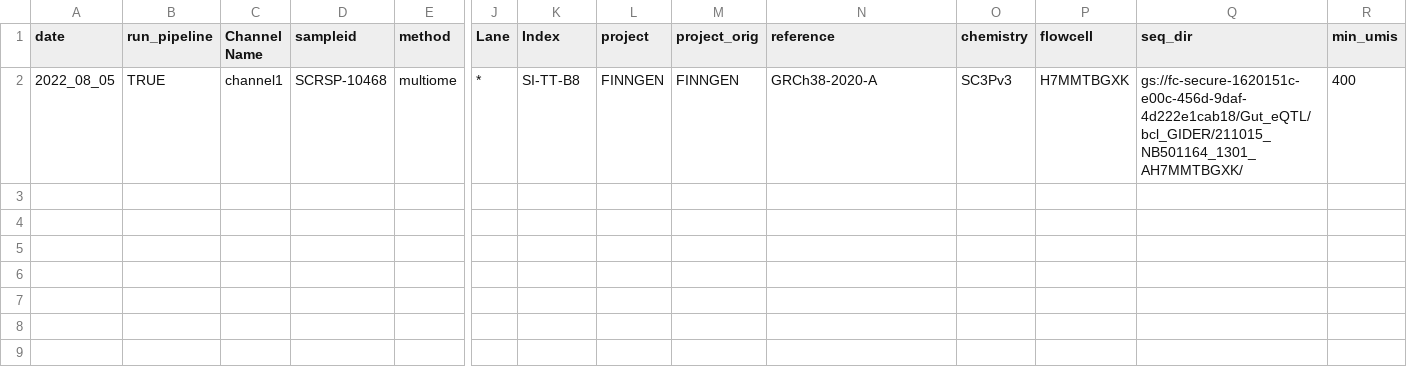
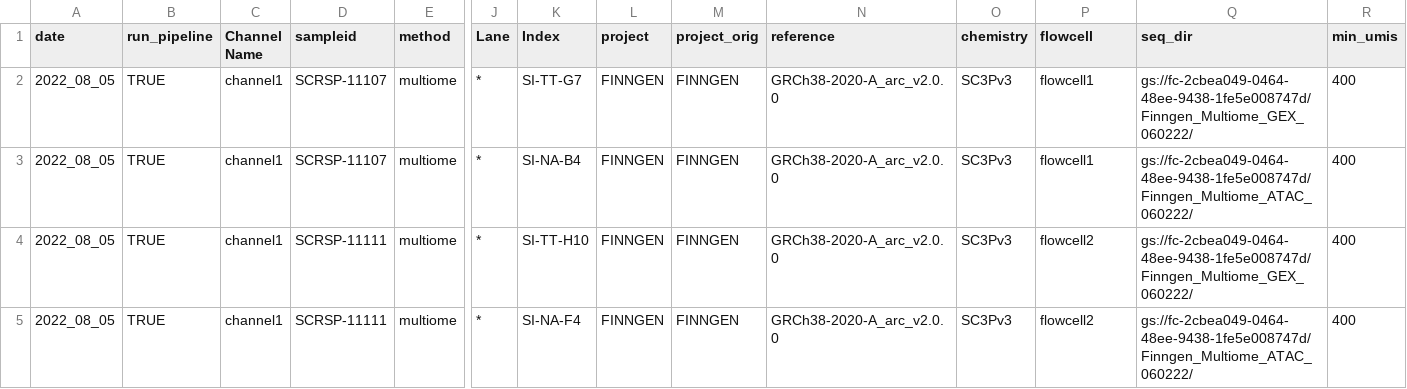
Before and after one commit to will-broad/scrnaseq_pipeline, a CSV file: data/sampletracking_multiome.csv, drawn as a sheet; only a part is shown, gaps mark what is left out; rows hold the shown columns only; the diff names each change by its address in the sheet, - before the commit and + after, or states it on an @@ line.

Commit message:
KCO-005 | Add support for running multiome cellranger arc

```diff
--- a/data/sampletracking_multiome.csv
+++ b/data/sampletracking_multiome.csv
-D2 (sampleid): SCRSP-10468
+D2 (sampleid): SCRSP-11107
-K2 (Index): SI-TT-B8
+K2 (Index): SI-TT-G7
-N2 (reference): GRCh38-2020-A
+N2 (reference): GRCh38-2020-A_arc_v2.0.0
-P2 (flowcell): H7MMTBGXK
+P2 (flowcell): flowcell1
-Q2 (seq_dir): gs://fc-secure-1620151c-e00c-456d-9daf-4d222e1cab18/Gut_eQTL/bcl_GIDER/211015_NB501164_1301_AH7MMTBGXK/
+Q2 (seq_dir): gs://fc-2cbea049-0464-48ee-9438-1fe5e008747d/Finngen_Multiome_GEX_060222/
+row 3: 2022_08_05 | TRUE | channel1 | SCRSP-11107 | multiome | * | SI-NA-B4 | FINNGEN | FINNGEN | GRCh38-2020-A_arc_v2.0.0 | SC3Pv3 | flowcell1 | gs://fc-2cbea049-0464-48ee-9438-1fe5e008747d/Finngen_Multiome_ATAC_060222/ | 400
+row 4: 2022_08_05 | TRUE | channel1 | SCRSP-11111 | multiome | * | SI-TT-H10 | FINNGEN | FINNGEN | GRCh38-2020-A_arc_v2.0.0 | SC3Pv3 | flowcell2 | gs://fc-2cbea049-0464-48ee-9438-1fe5e008747d/Finngen_Multiome_GEX_060222/ | 400
+row 5: 2022_08_05 | TRUE | channel1 | SCRSP-11111 | multiome | * | SI-NA-F4 | FINNGEN | FINNGEN | GRCh38-2020-A_arc_v2.0.0 | SC3Pv3 | flowcell2 | gs://fc-2cbea049-0464-48ee-9438-1fe5e008747d/Finngen_Multiome_ATAC_060222/ | 400
```
